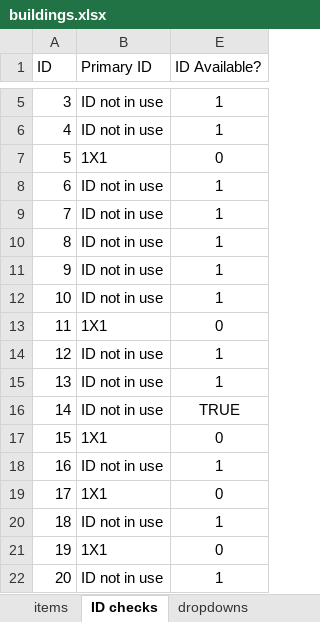
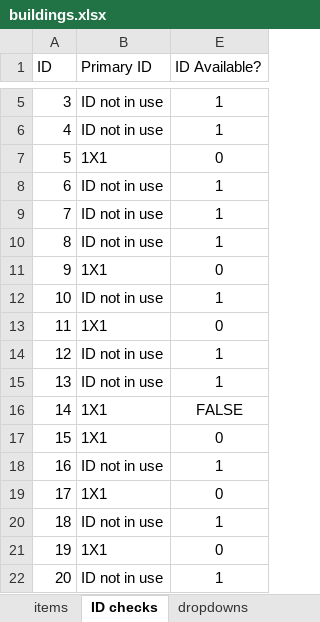
Before and after one commit to OpenTTD-JPplus/JPplusBuildings, an Excel workbook: docs/buildings.xlsx, sheet ID checks, drawn as a sheet; only a part is shown, gaps mark what is left out; values as stored, in another font and other column widths than the file's, no borders; conditional formats not drawn; the diff names each change by its address in the sheet, - before the commit and + after, or states it on an @@ line.

```diff
--- a/docs/buildings.xlsx (sheet ID checks)
+++ b/docs/buildings.xlsx (sheet ID checks)
-B11 (Primary ID): ID not in use
+B11 (Primary ID): 1X1
-E11 (ID Available?): 1
+E11 (ID Available?): 0
-B16 (Primary ID): ID not in use
+B16 (Primary ID): 1X1
-E16 (ID Available?): TRUE
+E16 (ID Available?): FALSE
```
Also changed, not shown: sheet items, formulas that keep their value, 40 other files.
